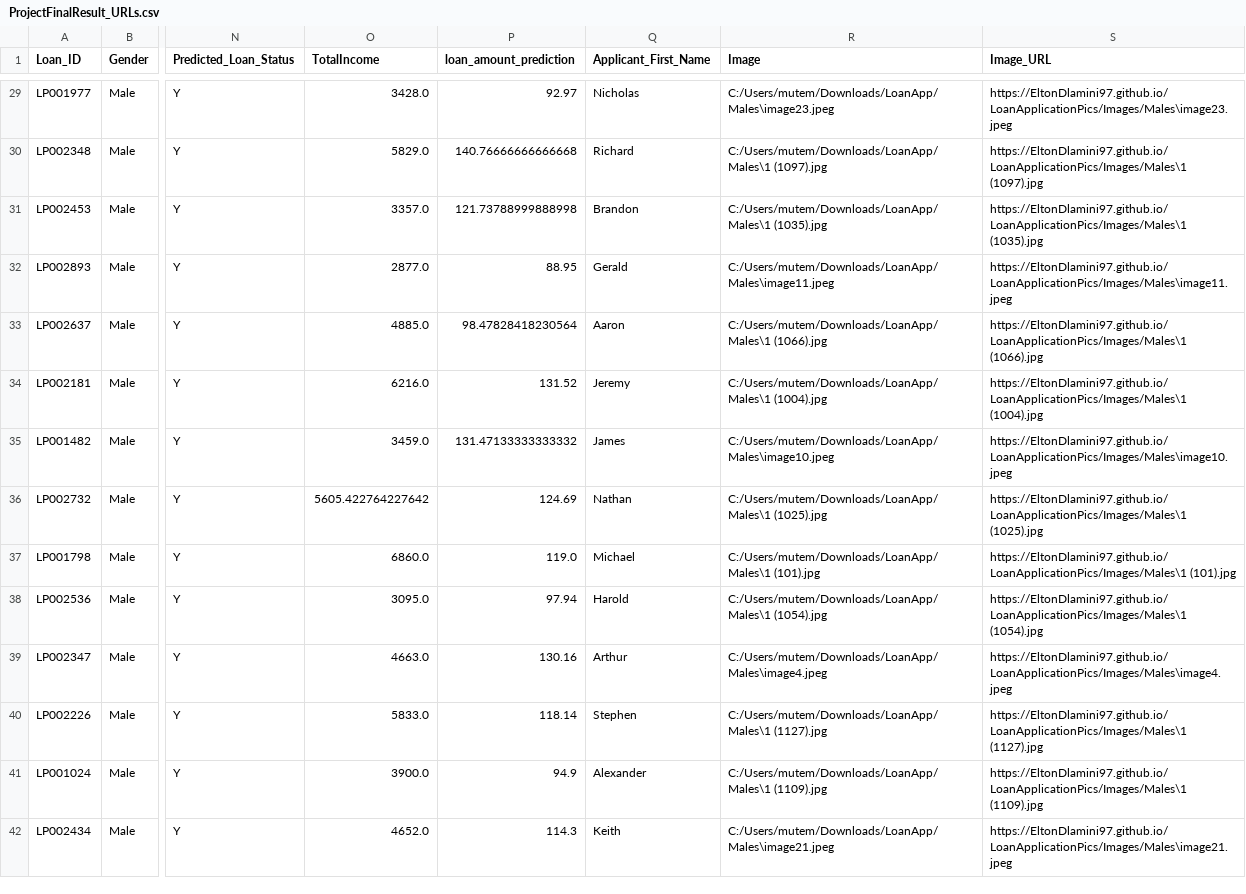
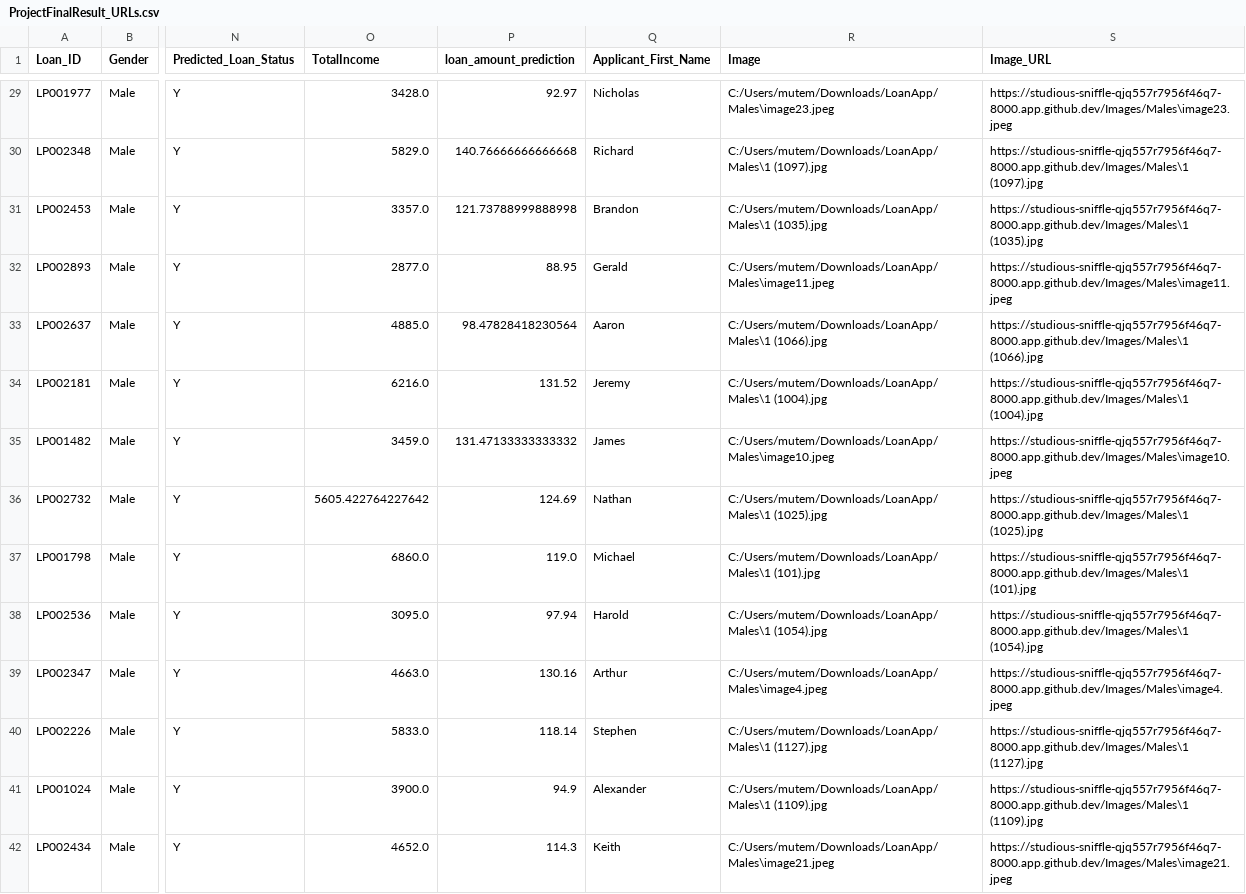
Before and after one commit to EltonDlamini97/LoanApplicationPics, a CSV file: LoanApplicationPic/ProjectFinalResult_URLs.csv, drawn as a sheet; only a part is shown, gaps mark what is left out; the diff covers the shown part only; the diff names each change by its address in the sheet, - before the commit and + after, or states it on an @@ line.

Commit message:
LoanApplicationPics

```diff
--- a/LoanApplicationPic/ProjectFinalResult_URLs.csv
+++ b/LoanApplicationPic/ProjectFinalResult_URLs.csv
-S29 (Image_URL): https://EltonDlamini97.github.io/LoanApplicationPics/Images/Males\image23.jpeg
+S29 (Image_URL): https://studious-sniffle-qjq557r7956f46q7-8000.app.github.dev/Images/Males\image23.jpeg
-S30 (Image_URL): https://EltonDlamini97.github.io/LoanApplicationPics/Images/Males\1 (1097).jpg
+S30 (Image_URL): https://studious-sniffle-qjq557r7956f46q7-8000.app.github.dev/Images/Males\1 (1097).jpg
-S31 (Image_URL): https://EltonDlamini97.github.io/LoanApplicationPics/Images/Males\1 (1035).jpg
+S31 (Image_URL): https://studious-sniffle-qjq557r7956f46q7-8000.app.github.dev/Images/Males\1 (1035).jpg
-S32 (Image_URL): https://EltonDlamini97.github.io/LoanApplicationPics/Images/Males\image11.jpeg
+S32 (Image_URL): https://studious-sniffle-qjq557r7956f46q7-8000.app.github.dev/Images/Males\image11.jpeg
-S33 (Image_URL): https://EltonDlamini97.github.io/LoanApplicationPics/Images/Males\1 (1066).jpg
+S33 (Image_URL): https://studious-sniffle-qjq557r7956f46q7-8000.app.github.dev/Images/Males\1 (1066).jpg
-S34 (Image_URL): https://EltonDlamini97.github.io/LoanApplicationPics/Images/Males\1 (1004).jpg
+S34 (Image_URL): https://studious-sniffle-qjq557r7956f46q7-8000.app.github.dev/Images/Males\1 (1004).jpg
-S35 (Image_URL): https://EltonDlamini97.github.io/LoanApplicationPics/Images/Males\image10.jpeg
+S35 (Image_URL): https://studious-sniffle-qjq557r7956f46q7-8000.app.github.dev/Images/Males\image10.jpeg
-S36 (Image_URL): https://EltonDlamini97.github.io/LoanApplicationPics/Images/Males\1 (1025).jpg
+S36 (Image_URL): https://studious-sniffle-qjq557r7956f46q7-8000.app.github.dev/Images/Males\1 (1025).jpg
-S37 (Image_URL): https://EltonDlamini97.github.io/LoanApplicationPics/Images/Males\1 (101).jpg
+S37 (Image_URL): https://studious-sniffle-qjq557r7956f46q7-8000.app.github.dev/Images/Males\1 (101).jpg
-S38 (Image_URL): https://EltonDlamini97.github.io/LoanApplicationPics/Images/Males\1 (1054).jpg
+S38 (Image_URL): https://studious-sniffle-qjq557r7956f46q7-8000.app.github.dev/Images/Males\1 (1054).jpg
-S39 (Image_URL): https://EltonDlamini97.github.io/LoanApplicationPics/Images/Males\image4.jpeg
+S39 (Image_URL): https://studious-sniffle-qjq557r7956f46q7-8000.app.github.dev/Images/Males\image4.jpeg
-S40 (Image_URL): https://EltonDlamini97.github.io/LoanApplicationPics/Images/Males\1 (1127).jpg
+S40 (Image_URL): https://studious-sniffle-qjq557r7956f46q7-8000.app.github.dev/Images/Males\1 (1127).jpg
-S41 (Image_URL): https://EltonDlamini97.github.io/LoanApplicationPics/Images/Males\1 (1109).jpg
+S41 (Image_URL): https://studious-sniffle-qjq557r7956f46q7-8000.app.github.dev/Images/Males\1 (1109).jpg
-S42 (Image_URL): https://EltonDlamini97.github.io/LoanApplicationPics/Images/Males\image21.jpeg
+S42 (Image_URL): https://studious-sniffle-qjq557r7956f46q7-8000.app.github.dev/Images/Males\image21.jpeg
```
Also changed, not shown: 101 edited cells elsewhere in this file, 1 other file.
